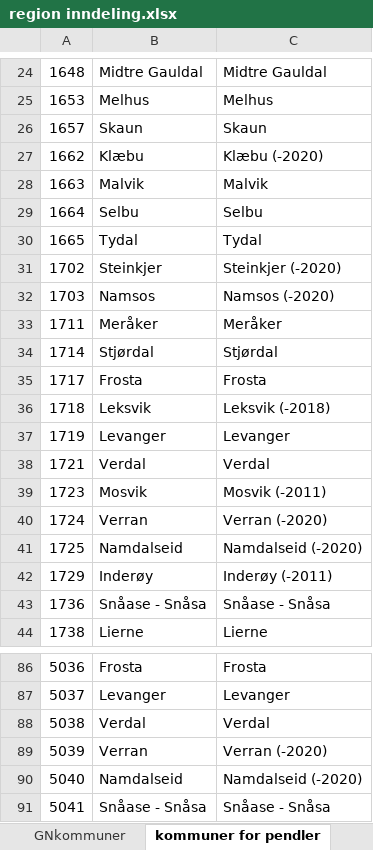
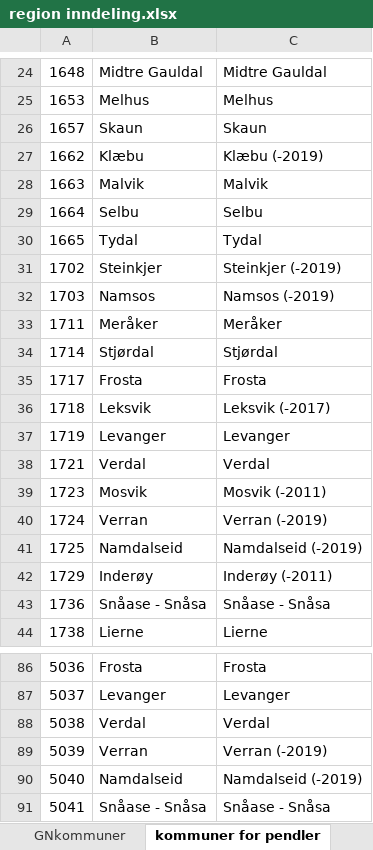
Before and after one commit to TrondelagiTall/mal, an Excel workbook: region inndeling.xlsx, sheet kommuner for pendler, drawn as a sheet; only a part is shown, gaps mark what is left out; values as stored, in another font and other column widths than the file's, no borders; the diff covers the shown part only; the diff names each change by its address in the sheet, - before the commit and + after, or states it on an @@ line.

```diff
--- a/region inndeling.xlsx (sheet kommuner for pendler)
+++ b/region inndeling.xlsx (sheet kommuner for pendler)
-C27: Klæbu (-2020)
+C27: Klæbu (-2019)
-C31: Steinkjer (-2020)
+C31: Steinkjer (-2019)
-C32: Namsos (-2020)
+C32: Namsos (-2019)
-C36: Leksvik (-2018)
+C36: Leksvik (-2017)
-C40: Verran (-2020)
+C40: Verran (-2019)
-C41: Namdalseid (-2020)
+C41: Namdalseid (-2019)
-C89: Verran (-2020)
+C89: Verran (-2019)
-C90: Namdalseid (-2020)
+C90: Namdalseid (-2019)
```
Also changed, not shown: 33 edited cells elsewhere in this sheet.
